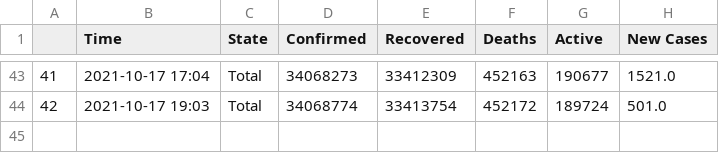
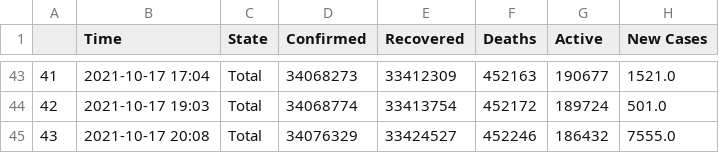
Before and after one commit to dakkshesh07/Covid19_India_Data, a CSV file: Total/data-Total.csv, drawn as a sheet; only a part is shown, gaps mark what is left out.

Commit message:
upload updated datasets, fetched on 2021-10-17 20:08

```diff
--- a/Total/data-Total.csv
+++ b/Total/data-Total.csv
@@ -44 +44,2 @@
 42,2021-10-17 19:03,Total,34068774,33413754,452172,189724,501.0
+43,2021-10-17 20:08,Total,34076329,33424527,452246,186432,7555.0
```
Also changed, not shown: Kerala/data-Kerala.csv.
